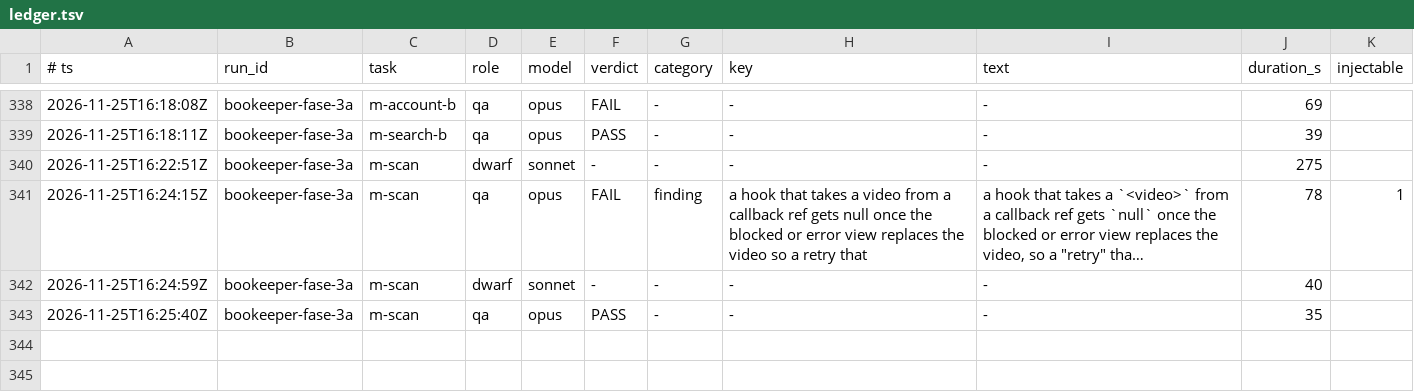
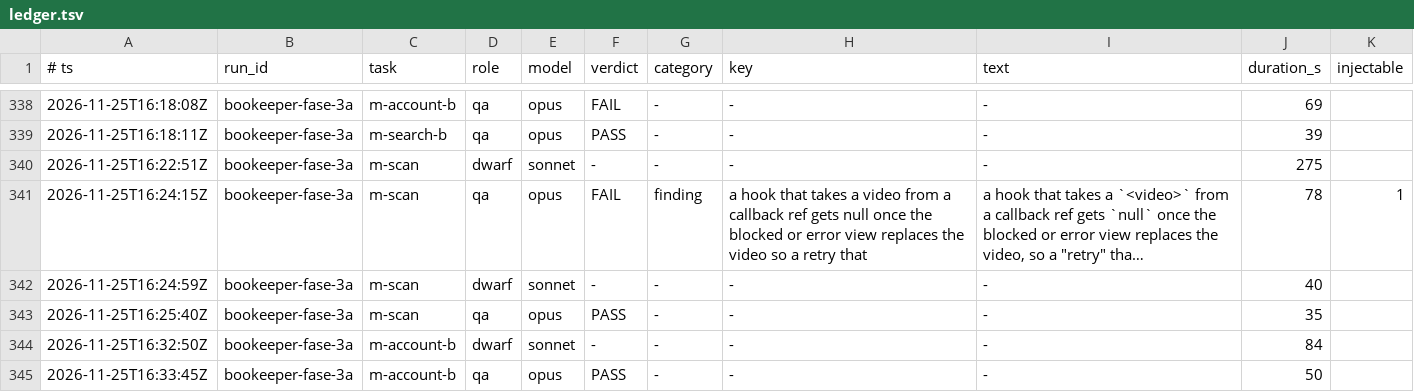
Before and after one commit to Bardugo624/Bookeeper-Neo, a TSV file: .forge/ledger.tsv, drawn as a sheet; only a part is shown, gaps mark what is left out; long unchanged cells end in …; the diff names each change by its address in the sheet, - before the commit and + after, or states it on an @@ line.

```diff
--- a/.forge/ledger.tsv
+++ b/.forge/ledger.tsv
+row 344: 2026-11-25T16:32:50Z | bookeeper-fase-3a | m-account-b | dwarf | sonnet | - | - | - | - | 84
+row 345: 2026-11-25T16:33:45Z | bookeeper-fase-3a | m-account-b | qa | opus | PASS | - | - | - | 50
```
Also changed, not shown: docs/forge/fase-3a/tasks.tsv, 2 other files.
